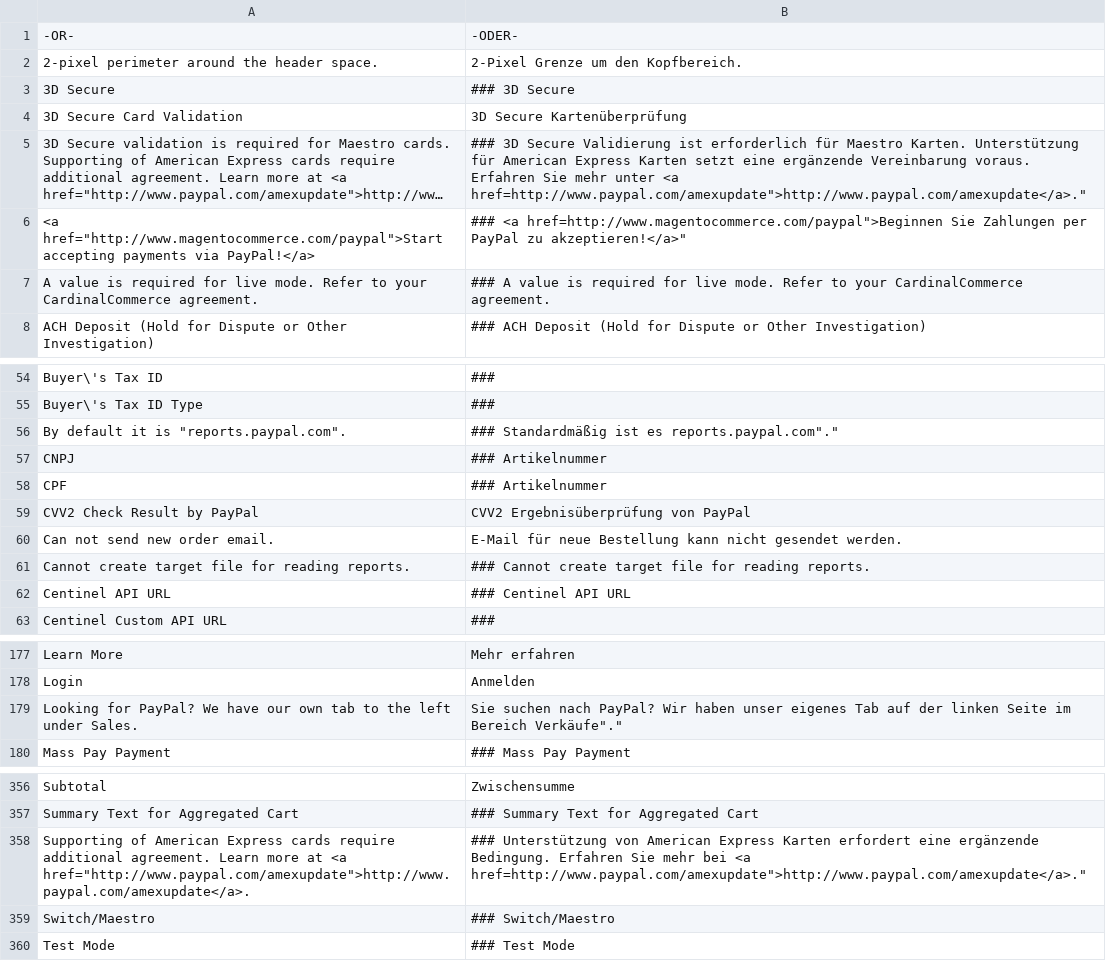
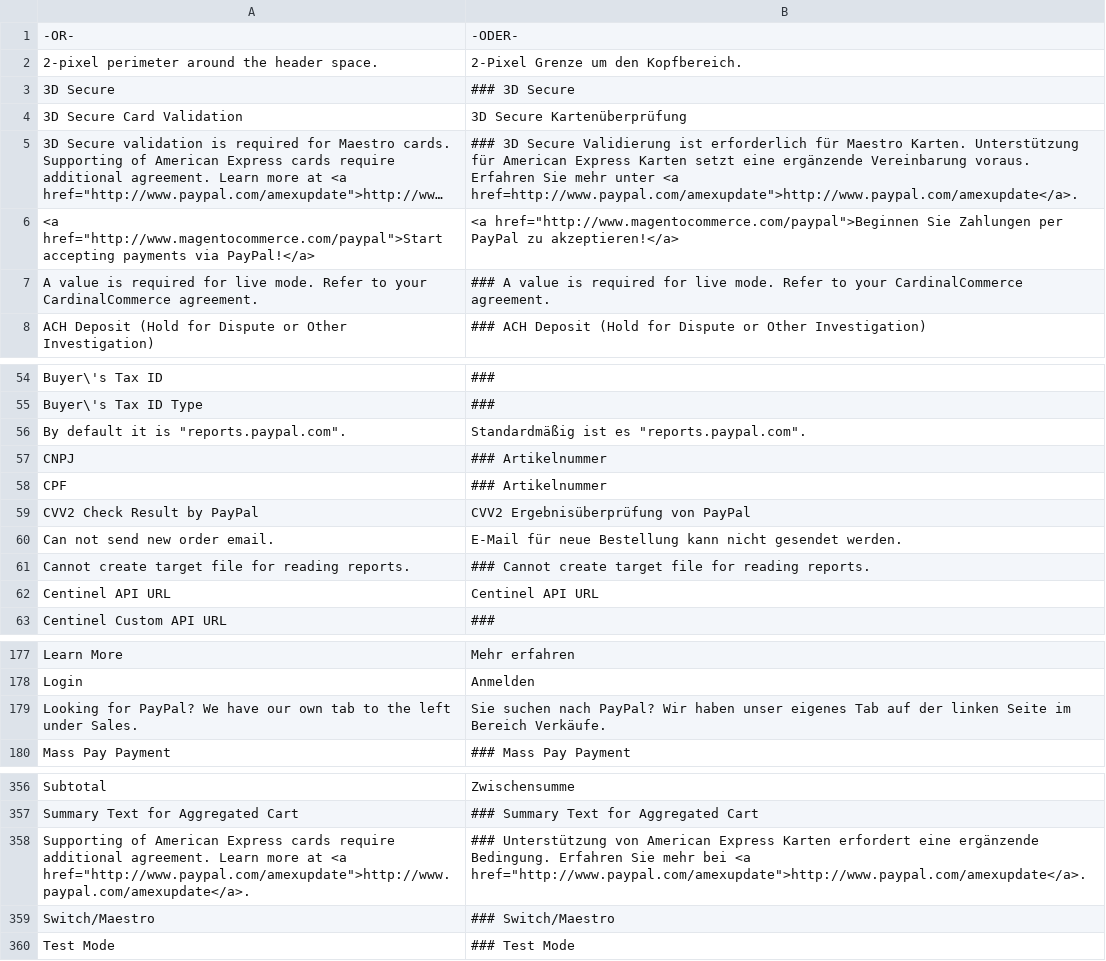
Before and after one commit to riconeitzel/German_LocalePack_de_DE, a CSV file: app/locale/de_DE/Mage_Paypal.csv, drawn as a sheet; only a part is shown, gaps mark what is left out; long unchanged cells end in …; the diff names each change by its address in the sheet, - before the commit and + after, or states it on an @@ line.

```diff
--- a/app/locale/de_DE/Mage_Paypal.csv
+++ b/app/locale/de_DE/Mage_Paypal.csv
-B5: …unter <a href=http://www.paypal.com/amexupdate">http://www.paypal.com/amexupdate</a>."
+B5: …unter <a href=http://www.paypal.com/amexupdate">http://www.paypal.com/amexupdate</a>.
-B6: ### <a href=http://www.magentocommerce.com/paypal">Beginnen Sie Zahlungen per PayPal zu akzeptieren!</a>"
+B6: <a href="http://www.magentocommerce.com/paypal">Beginnen Sie Zahlungen per PayPal zu akzeptieren!</a>
-B56: ### Standardmäßig ist es reports.paypal.com"."
+B56: Standardmäßig ist es "reports.paypal.com".
-B62: ### Centinel API URL
+B62: Centinel API URL
-B179: …im Bereich Verkäufe"."
+B179: …im Bereich Verkäufe.
-B358: …bei <a href=http://www.paypal.com/amexupdate">http://www.paypal.com/amexupdate</a>."
+B358: …bei <a href="http://www.paypal.com/amexupdate">http://www.paypal.com/amexupdate</a>.
```
Also changed, not shown: app/locale/de_DE/Mage_Catalog.csv, app/locale/de_DE/Mage_Checkout.csv, 14 other files.
